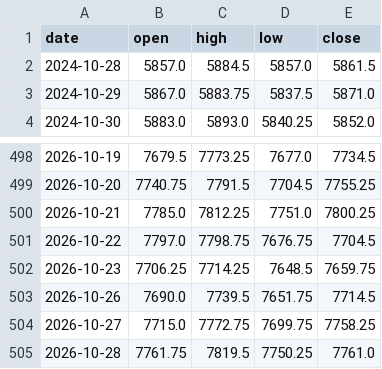
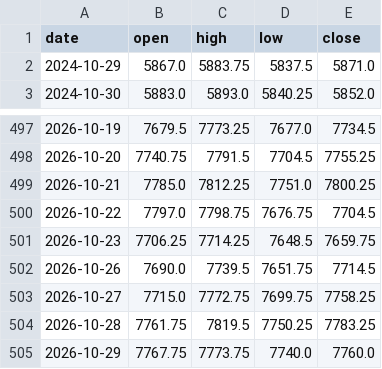
Before and after one commit to Allenvip1/G-F-U-T-2, a CSV file: data/price_es.csv, drawn as a sheet; only a part is shown, gaps mark what is left out.

```diff
--- a/data/price_es.csv
+++ b/data/price_es.csv
@@ -1,3 +1,2 @@
 date,open,high,low,close
-2024-10-28,5857.0,5884.5,5857.0,5861.5
 2024-10-29,5867.0,5883.75,5837.5,5871.0
@@ -504,2 +503,3 @@ date,open,high,low,close
 2026-10-27,7715.0,7772.75,7699.75,7758.25
-2026-10-28,7761.75,7819.5,7750.25,7761.0
+2026-10-28,7761.75,7819.5,7750.25,7783.25
+2026-10-29,7767.75,7773.75,7740.0,7760.0
```
Also changed, not shown: data/futures_oi.csv, data/futures_total.csv, 4 other files.
